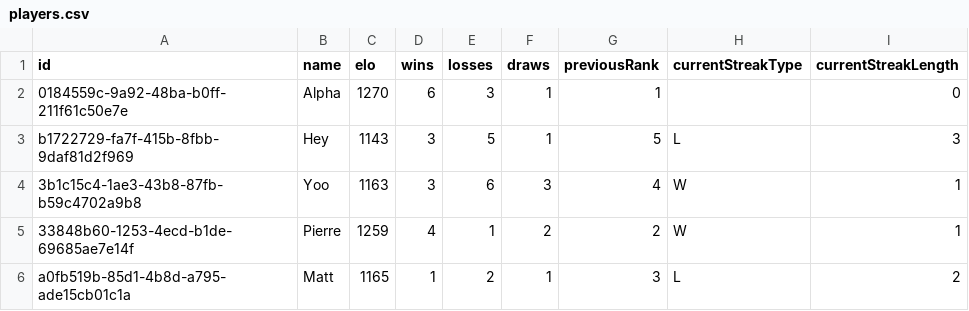
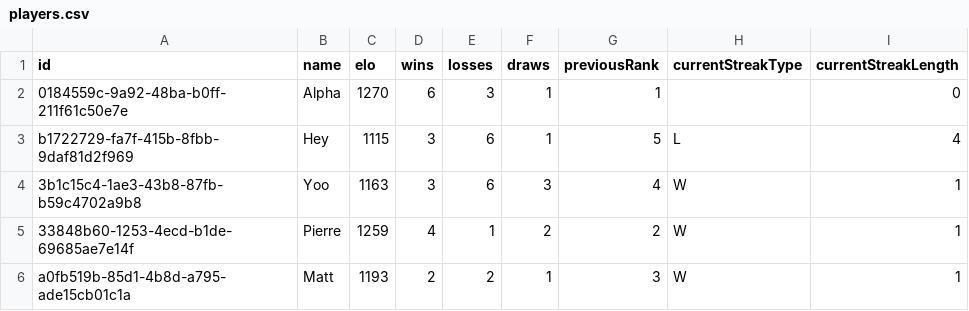
Before and after one commit to Ipuch/game-of-stick-elo-tracker, a CSV file: saved_games/cocorico/players.csv, drawn as a sheet.

```diff
--- a/saved_games/cocorico/players.csv
+++ b/saved_games/cocorico/players.csv
@@ -2,5 +2,5 @@ id,name,elo,wins,losses,draws,previousRank,currentStreakType,currentStreakLength
 0184559c-9a92-48ba-b0ff-211f61c50e7e,Alpha,1270,6,3,1,1,,0
-b1722729-fa7f-415b-8fbb-9daf81d2f969,Hey,1143,3,5,1,5,L,3
+b1722729-fa7f-415b-8fbb-9daf81d2f969,Hey,1115,3,6,1,5,L,4
 3b1c15c4-1ae3-43b8-87fb-b59c4702a9b8,Yoo,1163,3,6,3,4,W,1
 33848b60-1253-4ecd-b1de-69685ae7e14f,Pierre,1259,4,1,2,2,W,1
-a0fb519b-85d1-4b8d-a795-ade15cb01c1a,Matt,1165,1,2,1,3,L,2
+a0fb519b-85d1-4b8d-a795-ade15cb01c1a,Matt,1193,2,2,1,3,W,1
```
Also changed, not shown: saved_games/cocorico/matches.csv, 1 other file.
